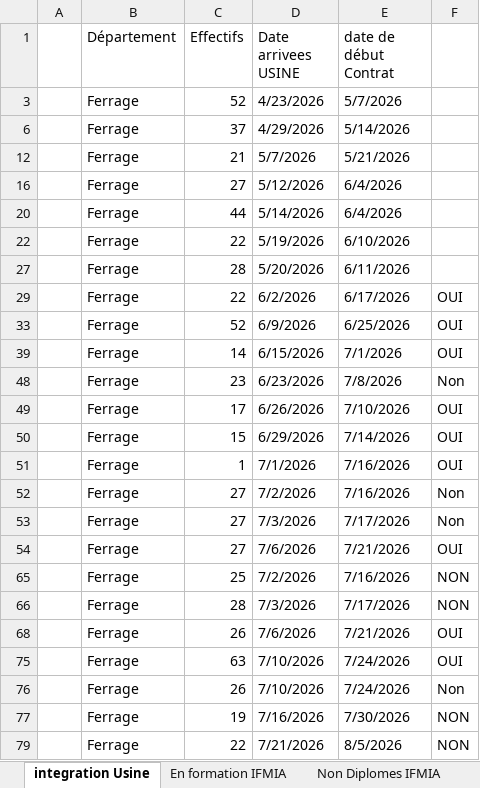
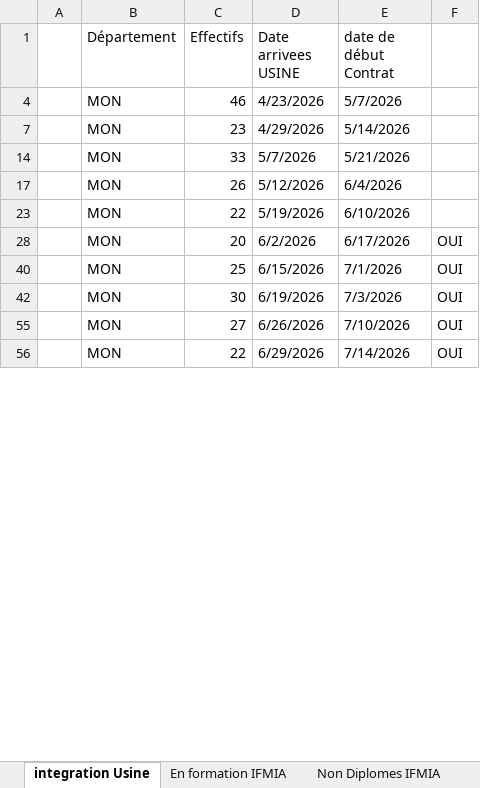
Before and after one commit to nabilachnaida-blip/dashboard, an Excel workbook: suivi.xlsx, sheet integration Usine, drawn as a sheet; only a part is shown; values as stored, in another font and other column widths than the file's, no cell formats; removed rows and columns are numbered as before the commit, all else as after; the diff covers the shown part only; the diff names each change by its address in the sheet, - before the commit and + after, or states it on an @@ line.

Commit message:
update the estimation values

```diff
--- a/suivi.xlsx (sheet integration Usine)
+++ b/suivi.xlsx (sheet integration Usine)
-B4 (Département): Ferrage
+B4 (Département): MON
-C4 (Effectifs): 52
+C4 (Effectifs): 46
-B7 (Département): Ferrage
+B7 (Département): MON
-C7 (Effectifs): 37
+C7 (Effectifs): 23
-B14 (Département): Ferrage
+B14 (Département): MON
-C14 (Effectifs): 21
+C14 (Effectifs): 33
-B17 (Département): Ferrage
+B17 (Département): MON
-C17 (Effectifs): 27
+C17 (Effectifs): 26
-row 20:  | Ferrage | 44 | 5/14/2026 | 6/4/2026
-B23 (Département): Ferrage
+B23 (Département): MON
-row 27:  | Ferrage | 28 | 5/20/2026 | 6/11/2026
-B28 (Département): Ferrage
+B28 (Département): MON
-C28 (Effectifs): 22
+C28 (Effectifs): 20
-row 33:  | Ferrage | 52 | 6/9/2026 | 6/25/2026 | OUI
-B40 (Département): Ferrage
+B40 (Département): MON
-C40 (Effectifs): 14
+C40 (Effectifs): 25
-row 48:  | Ferrage | 23 | 6/23/2026 | 7/8/2026 | Non
+row 42:  | MON | 30 | 6/19/2026 | 7/3/2026 | OUI
-B55:B56 (Département): Ferrage
+B55:B56 (Département): MON
-C55 (Effectifs): 17
+C55 (Effectifs): 27
-C56 (Effectifs): 15
+C56 (Effectifs): 22
-row 51:  | Ferrage | 1 | 7/1/2026 | 7/16/2026 | OUI
-row 52:  | Ferrage | 27 | 7/2/2026 | 7/16/2026 | Non
-row 53:  | Ferrage | 27 | 7/3/2026 | 7/17/2026 | Non
-row 54:  | Ferrage | 27 | 7/6/2026 | 7/21/2026 | OUI
-row 65:  | Ferrage | 25 | 7/2/2026 | 7/16/2026 | NON
-row 66:  | Ferrage | 28 | 7/3/2026 | 7/17/2026 | NON
-row 68:  | Ferrage | 26 | 7/6/2026 | 7/21/2026 | OUI
-row 75:  | Ferrage | 63 | 7/10/2026 | 7/24/2026 | OUI
-row 76:  | Ferrage | 26 | 7/10/2026 | 7/24/2026 | Non
-row 77:  | Ferrage | 19 | 7/16/2026 | 7/30/2026 | NON
-row 79:  | Ferrage | 22 | 7/21/2026 | 8/5/2026 | NON
```
Also changed, not shown: 3 added rows, 7 removed rows and 12 edited cells elsewhere in this sheet, sheet Indicateurs Hebdomadaires, cell formats, hidden cells, 1 other file.
